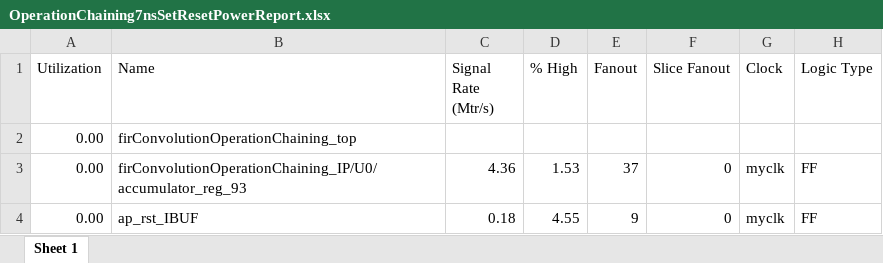
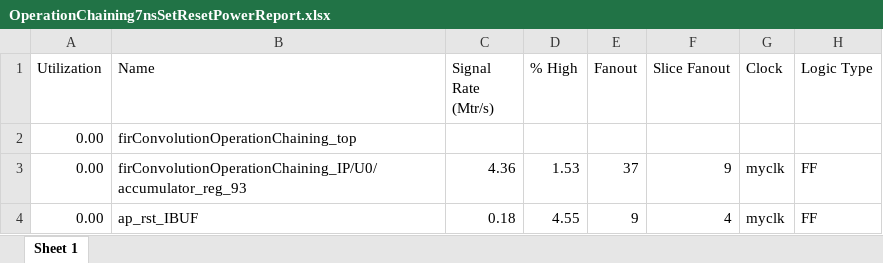
Before and after one commit to gubbriaco/fir-filter-analysis, an Excel workbook: reports/vivado/OperationChaining7nsSolution/power/OperationChaining7nsSetResetPowerReport.xlsx, sheet Sheet 1, drawn as a sheet; values as stored, in another font and other column widths than the file's, no borders; the diff names each change by its address in the sheet, - before the commit and + after, or states it on an @@ line.

```diff
--- a/reports/vivado/OperationChaining7nsSolution/power/OperationChaining7nsSetResetPowerReport.xlsx (sheet Sheet 1)
+++ b/reports/vivado/OperationChaining7nsSolution/power/OperationChaining7nsSetResetPowerReport.xlsx (sheet Sheet 1)
-F3 (Slice Fanout): 0
+F3 (Slice Fanout): 9
-F4 (Slice Fanout): 0
+F4 (Slice Fanout): 4
```
Also changed, not shown: reports/vivado/OperationChaining7nsSolution/power/OperationChaining7nsClockEnablePowerReport.xlsx, reports/vivado/OperationChaining7nsSolution/power/OperationChaining7nsClocksPowerReport.xlsx, 6 other files.
